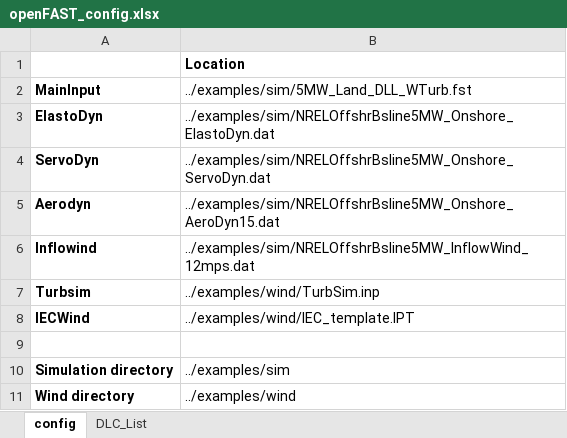
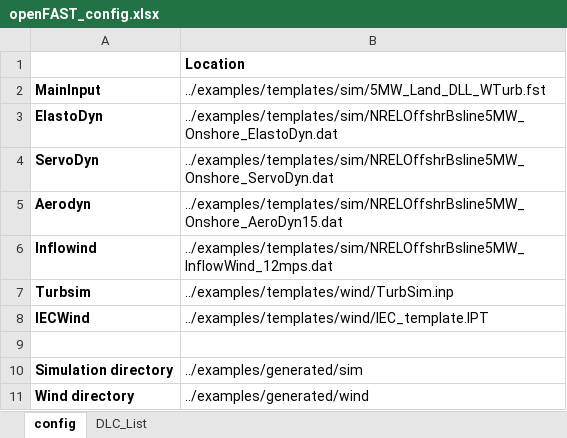
Before and after one commit to jgeisler0303/AMPoWS, an Excel workbook: examples/openFAST_config.xlsx, sheet config, drawn as a sheet; values as stored, in another font and other column widths than the file's, no borders; the diff names each change by its address in the sheet, - before the commit and + after, or states it on an @@ line.

Commit message:
separated template files from generated files; reduces example simulation time to 10s for faster validation; added function to copy all required files to target directory; changed IEC_template.IPT for new iecwind version with support for S class turbulence

```diff
--- a/examples/openFAST_config.xlsx (sheet config)
+++ b/examples/openFAST_config.xlsx (sheet config)
-B2: ../examples/sim/5MW_Land_DLL_WTurb.fst
+B2: ../examples/templates/sim/5MW_Land_DLL_WTurb.fst
-B3: ../examples/sim/NRELOffshrBsline5MW_Onshore_ElastoDyn.dat
+B3: ../examples/templates/sim/NRELOffshrBsline5MW_Onshore_ElastoDyn.dat
-B4: ../examples/sim/NRELOffshrBsline5MW_Onshore_ServoDyn.dat
+B4: ../examples/templates/sim/NRELOffshrBsline5MW_Onshore_ServoDyn.dat
-B5: ../examples/sim/NRELOffshrBsline5MW_Onshore_AeroDyn15.dat
+B5: ../examples/templates/sim/NRELOffshrBsline5MW_Onshore_AeroDyn15.dat
-B6: ../examples/sim/NRELOffshrBsline5MW_InflowWind_12mps.dat
+B6: ../examples/templates/sim/NRELOffshrBsline5MW_InflowWind_12mps.dat
-B7: ../examples/wind/TurbSim.inp
+B7: ../examples/templates/wind/TurbSim.inp
-B8: ../examples/wind/IEC_template.IPT
+B8: ../examples/templates/wind/IEC_template.IPT
-B10: ../examples/sim
+B10: ../examples/generated/sim
-B11: ../examples/wind
+B11: ../examples/generated/wind
```
Also changed, not shown: sheet DLC_List, 42 other files.
